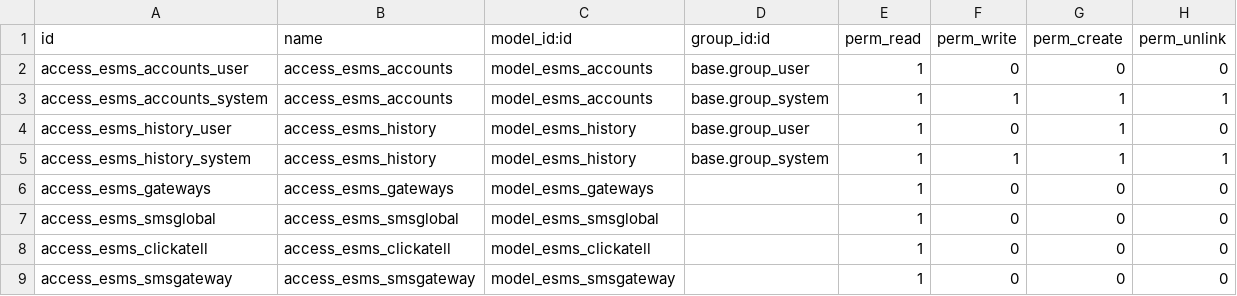
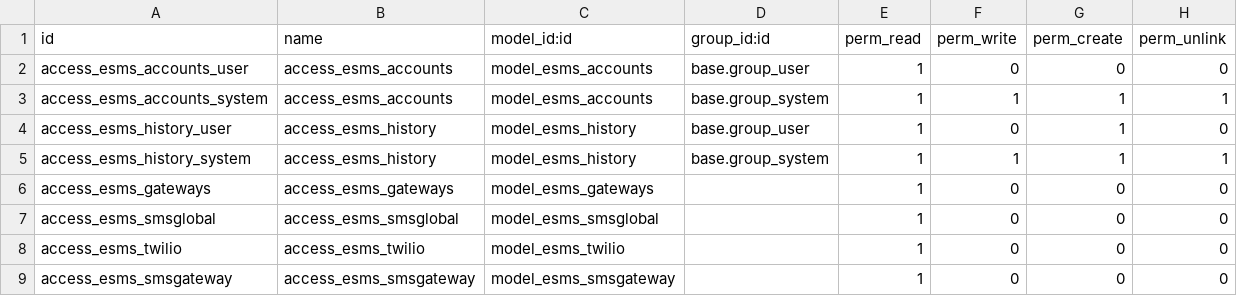
Before and after one commit to suvitorg/sythil-odoo-test, a CSV file: entity_sms/security/ir.model.access.csv, drawn as a sheet.

Commit message:
Add twilio and revamp send feedback
Since Twilio allows me to test everything without spending a cent I'll
focus on making it complete before adding other gateways.

Also after sending an sms you should now see more user friendly error
messages.

Lastly I changed a few names and small tweaks overall this was a bit of
a revamp.

```diff
--- a/entity_sms/security/ir.model.access.csv
+++ b/entity_sms/security/ir.model.access.csv
@@ -7,3 +7,3 @@ access_esms_gateways,access_esms_gateways,model_esms_gateways,,1,0,0,0
 access_esms_smsglobal,access_esms_smsglobal,model_esms_smsglobal,,1,0,0,0
-access_esms_clickatell,access_esms_clickatell,model_esms_clickatell,,1,0,0,0
+access_esms_twilio,access_esms_twilio,model_esms_twilio,,1,0,0,0
 access_esms_smsgateway,access_esms_smsgateway,model_esms_smsgateway,,1,0,0,0
```
Also changed, not shown: 13 other files.
